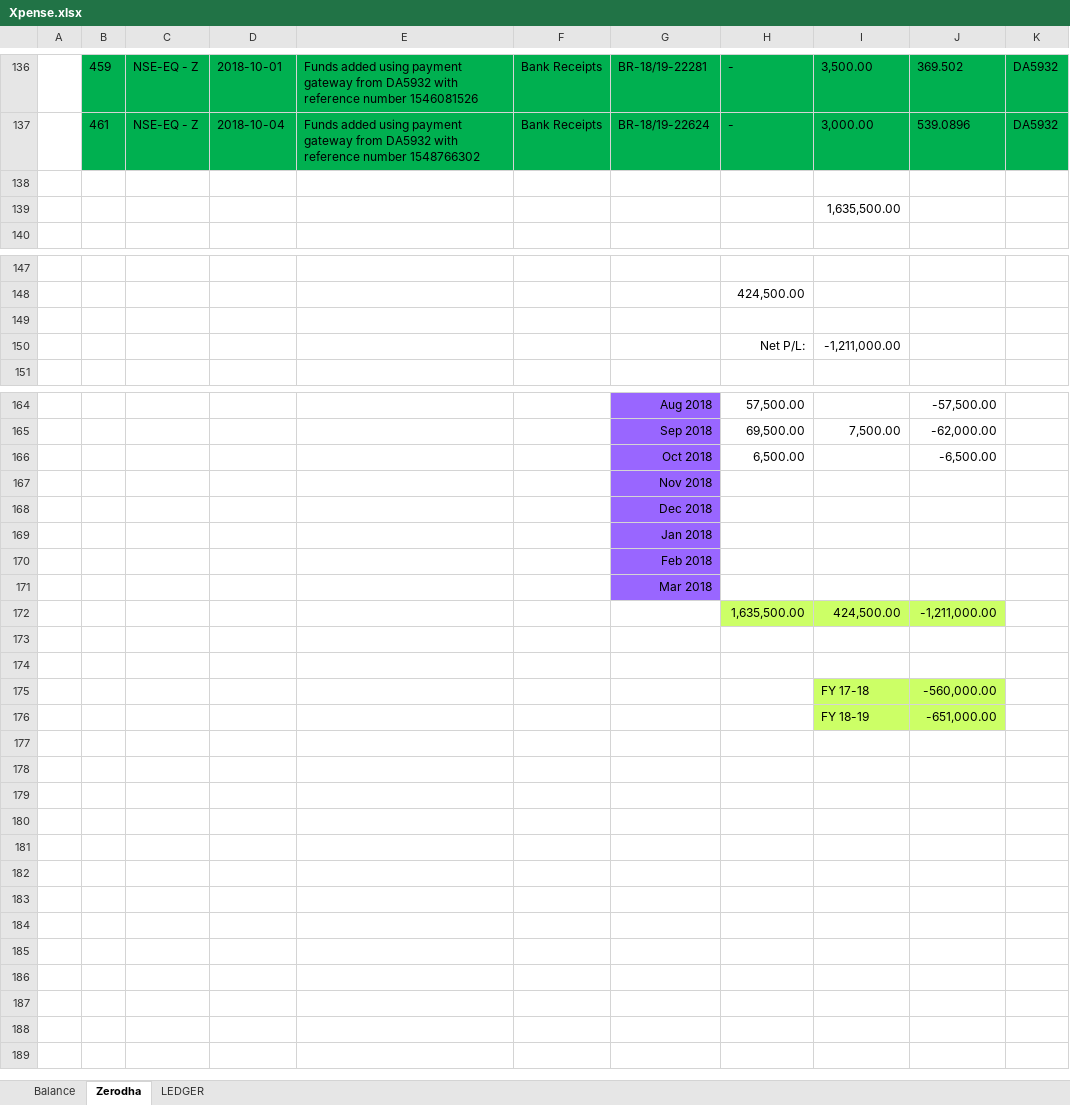
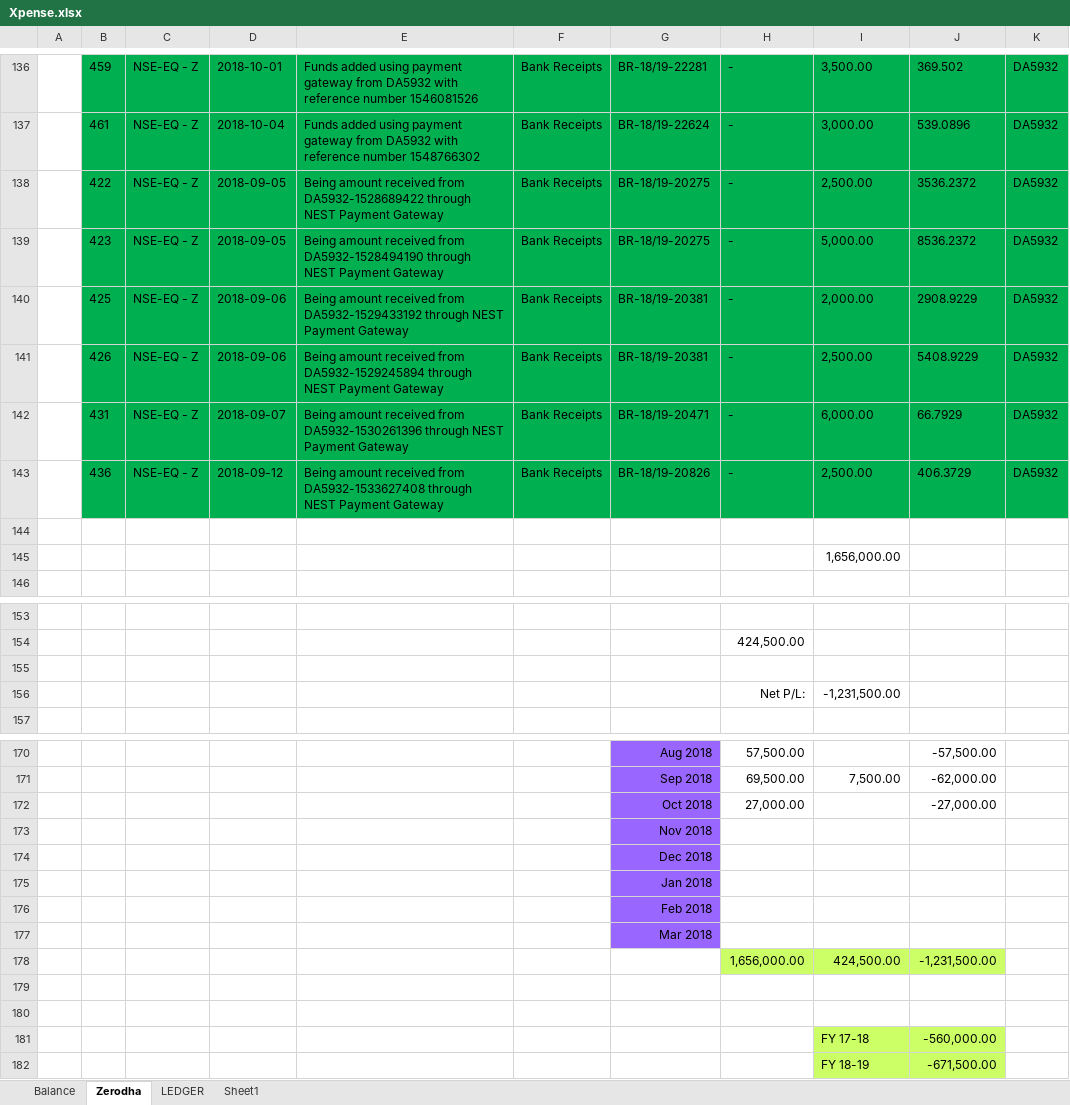
Before and after one commit to anbumaran/stocks, an Excel workbook: Xpense.xlsx, sheet Zerodha, drawn as a sheet; only a part is shown, gaps mark what is left out; values as stored, in another font and other column widths than the file's, no borders; removed rows and columns are numbered as before the commit, all else as after; the diff names each change by its address in the sheet, - before the commit and + after, or states it on an @@ line.

```diff
--- a/Xpense.xlsx (sheet Zerodha)
+++ b/Xpense.xlsx (sheet Zerodha)
+sheet tab: Sheet1
+row 138:  | 422 | NSE-EQ - Z | 2018-09-05 | Being amount received from DA5932-1528689422 through NEST Payment Gateway | Bank Receipts | BR-18/19-20275 | - | 2,500.00 | 3536.2372 | DA5932
+row 139:  | 423 | NSE-EQ - Z | 2018-09-05 | Being amount received from DA5932-1528494190 through NEST Payment Gateway | Bank Receipts | BR-18/19-20275 | - | 5,000.00 | 8536.2372 | DA5932
+row 140:  | 425 | NSE-EQ - Z | 2018-09-06 | Being amount received from DA5932-1529433192 through NEST Payment Gateway | Bank Receipts | BR-18/19-20381 | - | 2,000.00 | 2908.9229 | DA5932
+row 141:  | 426 | NSE-EQ - Z | 2018-09-06 | Being amount received from DA5932-1529245894 through NEST Payment Gateway | Bank Receipts | BR-18/19-20381 | - | 2,500.00 | 5408.9229 | DA5932
+row 142:  | 431 | NSE-EQ - Z | 2018-09-07 | Being amount received from DA5932-1530261396 through NEST Payment Gateway | Bank Receipts | BR-18/19-20471 | - | 6,000.00 | 66.7929 | DA5932
+row 143:  | 436 | NSE-EQ - Z | 2018-09-12 | Being amount received from DA5932-1533627408 through NEST Payment Gateway | Bank Receipts | BR-18/19-20826 | - | 2,500.00 | 406.3729 | DA5932
-I145: 1,635,500.00
+I145: 1,656,000.00
-I156: -1,211,000.00
+I156: -1,231,500.00
-row 166:  |  |  |  |  |  | Oct 2018 | 6,500.00 |  | -6,500.00
+row 172:  |  |  |  |  |  | Oct 2018 | 27,000.00 |  | -27,000.00
-row 172:  |  |  |  |  |  |  | 1,635,500.00 | 424,500.00 | -1,211,000.00
+row 178:  |  |  |  |  |  |  | 1,656,000.00 | 424,500.00 | -1,231,500.00
-J182: -651,000.00
+J182: -671,500.00
```
Also changed, not shown: sheet LEDGER, sheet Balance, formulas that keep their value, hidden cells, charts or pictures.
